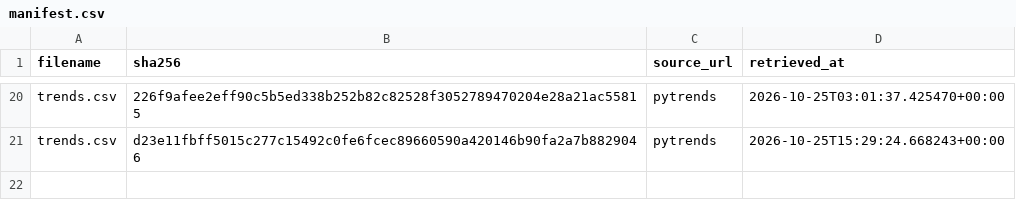
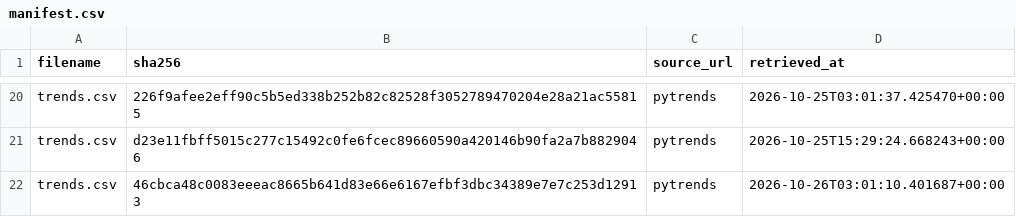
Before and after one commit to tienspz/AICOR, a CSV file: data/raw/trends/manifest.csv, drawn as a sheet; only a part is shown, gaps mark what is left out; the diff names each change by its address in the sheet, - before the commit and + after, or states it on an @@ line.

```diff
--- a/data/raw/trends/manifest.csv
+++ b/data/raw/trends/manifest.csv
+row 22: trends.csv | 46cbca48c0083eeeac8665b641d83e66e6167efbf3dbc34389e7e7c253d12913 | pytrends | 2026-10-26T03:01:10.401687+00:00
```
Also changed, not shown: data/processed/google_trends_quarterly.csv, data/raw/trends/trends.csv, 1 other file.
